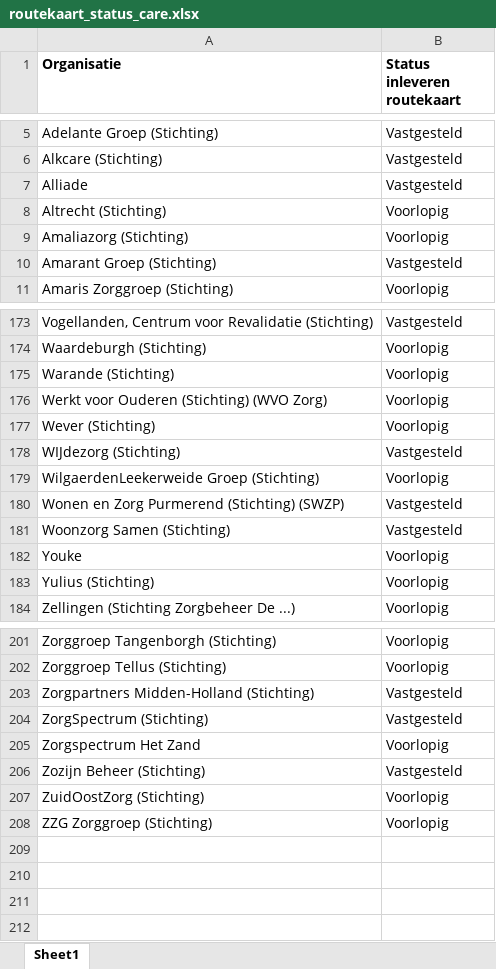
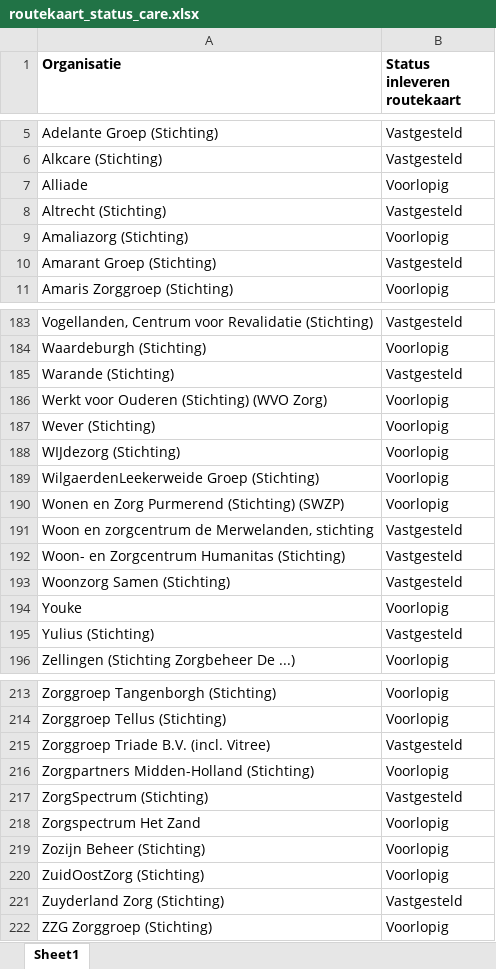
Before and after one commit to ReinierNL/nederland-waterland, an Excel workbook: src/data/routekaart_status_care.xlsx, sheet Sheet1, drawn as a sheet; only a part is shown, gaps mark what is left out; values as stored, in another font and other column widths than the file's, no borders; addresses are those after the commit; the diff covers the shown part only; the diff names each change by its address in the sheet, - before the commit and + after, or states it on an @@ line.

Commit message:
Updated data, for v36

```diff
--- a/src/data/routekaart_status_care.xlsx (sheet Sheet1)
+++ b/src/data/routekaart_status_care.xlsx (sheet Sheet1)
-B7 (Status inleveren routekaart): Vastgesteld
+B7 (Status inleveren routekaart): Voorlopig
-B8 (Status inleveren routekaart): Voorlopig
+B8 (Status inleveren routekaart): Vastgesteld
-B185 (Status inleveren routekaart): Voorlopig
+B185 (Status inleveren routekaart): Vastgesteld
-B188 (Status inleveren routekaart): Vastgesteld
+B188 (Status inleveren routekaart): Voorlopig
-B190 (Status inleveren routekaart): Vastgesteld
+B190 (Status inleveren routekaart): Voorlopig
+row 191: Woon en zorgcentrum de Merwelanden, stichting | Vastgesteld
+row 192: Woon- en Zorgcentrum Humanitas (Stichting) | Vastgesteld
-B195 (Status inleveren routekaart): Voorlopig
+B195 (Status inleveren routekaart): Vastgesteld
+row 215: Zorggroep Triade B.V. (incl. Vitree) | Vastgesteld
-B216 (Status inleveren routekaart): Vastgesteld
+B216 (Status inleveren routekaart): Voorlopig
-B219 (Status inleveren routekaart): Vastgesteld
+B219 (Status inleveren routekaart): Voorlopig
+row 221: Zuyderland Zorg (Stichting) | Vastgesteld
```
Also changed, not shown: 10 added rows and 12 edited cells elsewhere in this sheet, 3 other files.
